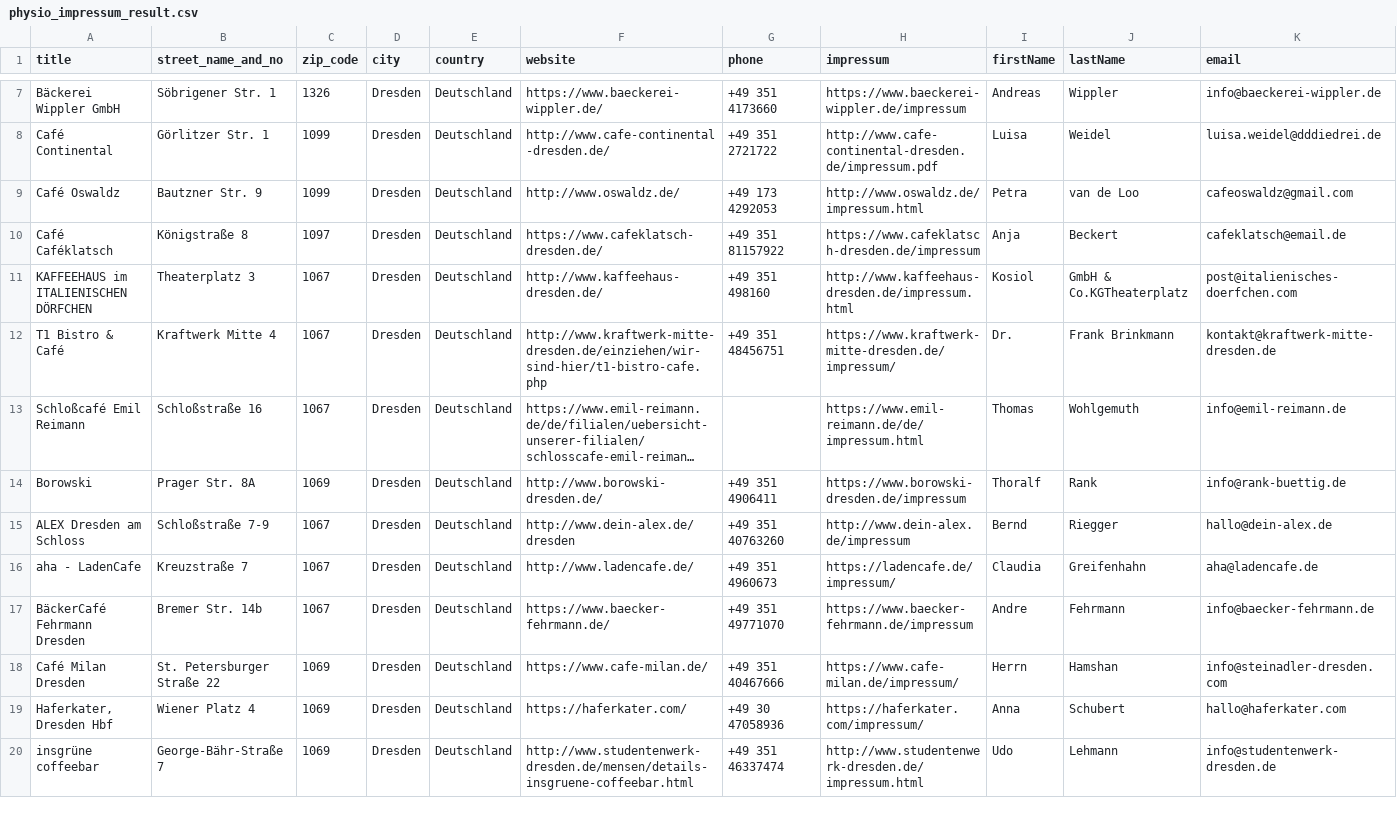
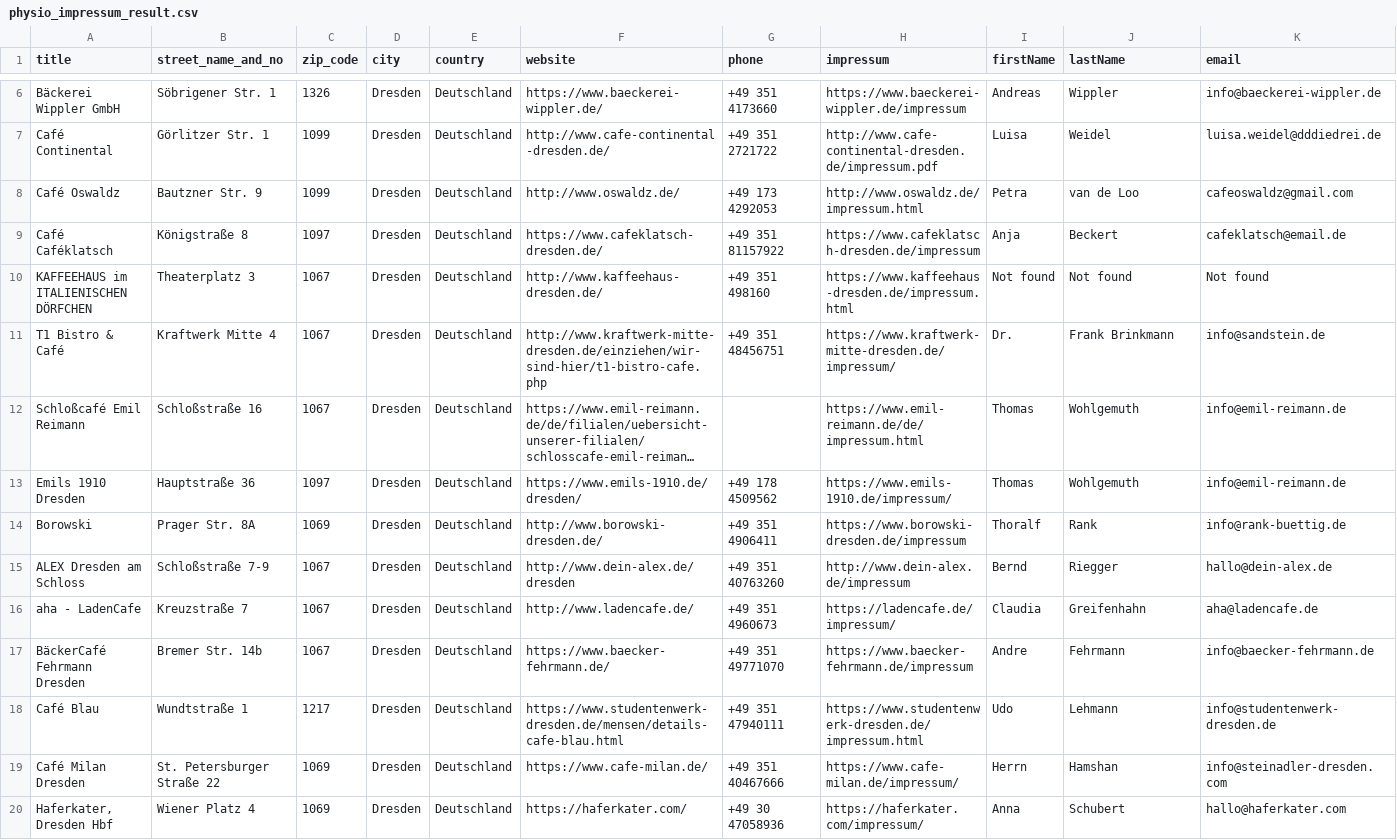
Before and after one commit to calm329/data-enrichment, a CSV file: output/physio_impressum_result.csv, drawn as a sheet; only a part is shown, gaps mark what is left out; the shorter side is filled out with more unchanged rows; long unchanged cells end in …; addresses are those after the commit; the diff covers the shown part only; the diff names each change by its address in the sheet, - before the commit and + after, or states it on an @@ line.

```diff
--- a/output/physio_impressum_result.csv
+++ b/output/physio_impressum_result.csv
-H10 (impressum): http://www.kaffeehaus-dresden.de/impressum.html
+H10 (impressum): https://www.kaffeehaus-dresden.de/impressum.html
-I10 (firstName): Kosiol
+I10 (firstName): Not found
-J10 (lastName): GmbH & Co.KGTheaterplatz
+J10 (lastName): Not found
-K10 (email): post@italienisches-doerfchen.com
+K10 (email): Not found
-K11 (email): kontakt@kraftwerk-mitte-dresden.de
+K11 (email): info@sandstein.de
+row 13: Emils 1910 Dresden | Hauptstraße 36 | 1097 | Dresden | Deutschland | https://www.emils-1910.de/dresden/ | +49 178 4509562 | https://www.emils-1910.de/impressum/ | Thomas | Wohlgemuth | info@emil-reimann.de
+row 18: Café Blau | Wundtstraße 1 | 1217 | Dresden | Deutschland | https://www.studentenwerk-dresden.de/mensen/details-cafe-blau.html | +49 351 47940111 | https://www.studentenwerk-dresden.de/impressum.html | Udo | Lehmann | info@studentenwerk-dresden.de
```
Also changed, not shown: 5 added rows, 9 removed rows and 16 edited cells elsewhere in this file, output/googlemaps.csv, 2 other files.
